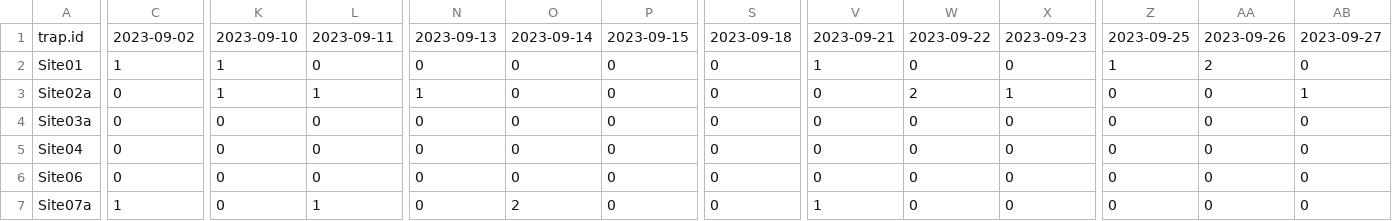
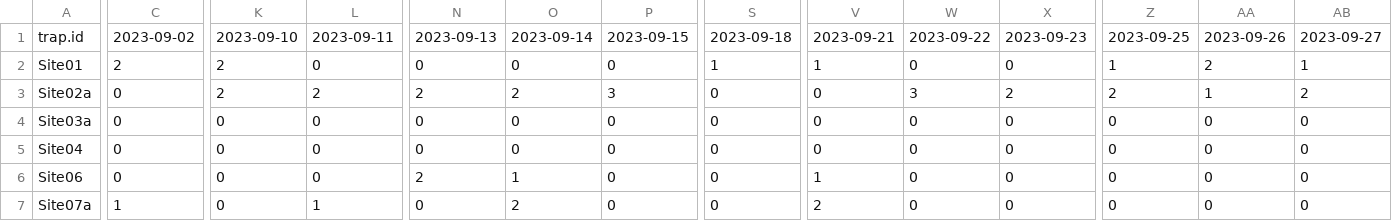
Before and after one commit to andrew-barnas/Oak-Bay-Deer-Density, a CSV file: 1.2 Data Prep/outputs/unmarked_matrix_sept_2023.csv, drawn as a sheet; only a part is shown, gaps mark what is left out; the diff covers the shown part only; the diff names each change by its address in the sheet, - before the commit and + after, or states it on an @@ line.

```diff
--- a/1.2 Data Prep/outputs/unmarked_matrix_sept_2023.csv
+++ b/1.2 Data Prep/outputs/unmarked_matrix_sept_2023.csv
-C2: 1
+C2: 2
-K2:K3: 1
+K2:K3: 2
-S2: 0
+S2: 1
-AB2: 0
+AB2: 1
-L3: 1
+L3: 2
-N3: 1
+N3: 2
-O3: 0
+O3: 2
-P3: 0
+P3: 3
-W3: 2
+W3: 3
-X3: 1
+X3: 2
-Z3: 0
+Z3: 2
-AA3: 0
+AA3: 1
-AB3: 1
+AB3: 2
-N6: 0
+N6: 2
-O6: 0
+O6: 1
-V6: 0
+V6: 1
-V7: 1
+V7: 2
```
Also changed, not shown: 103 edited cells elsewhere in this file, 1.2 Data Prep/outputs/unmarked_matrix_fall_2019.csv, 1.2 Data Prep/outputs/unmarked_matrix_sept_2018.csv, 21 other files.
